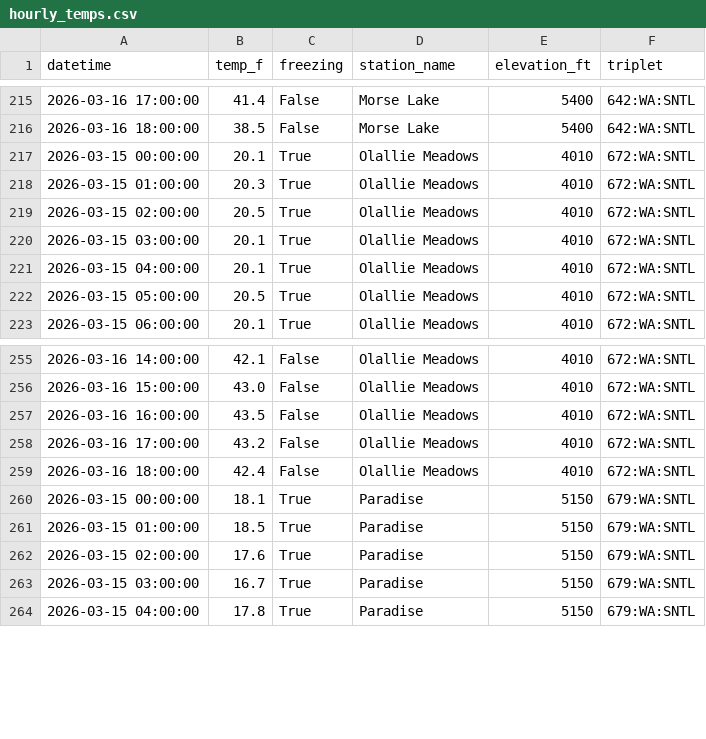
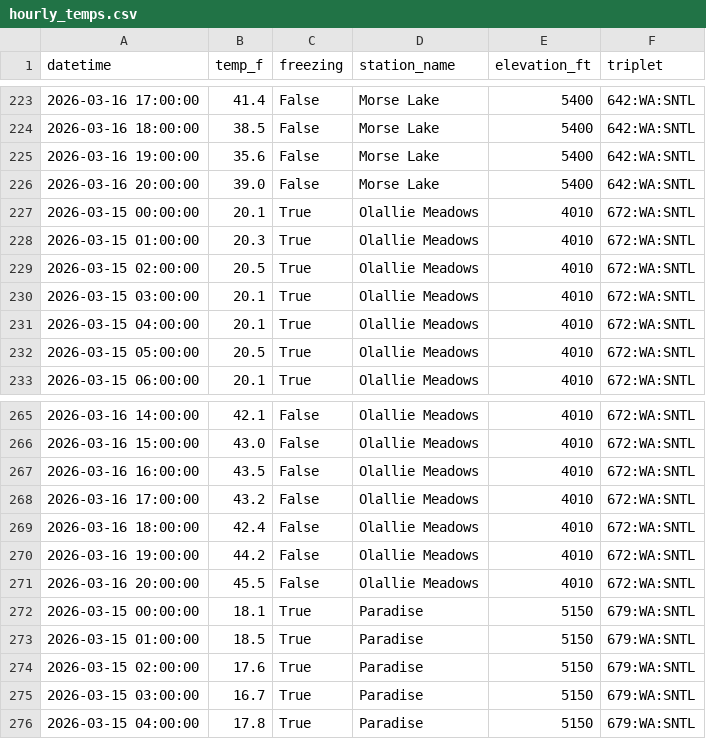
Before and after one commit to bdgroves/rainier-snowpack, a CSV file: data/processed/hourly_temps.csv, drawn as a sheet; only a part is shown, gaps mark what is left out; the diff covers the shown part only.

```diff
--- a/data/processed/hourly_temps.csv
+++ b/data/processed/hourly_temps.csv
@@ -216,2 +224,4 @@ datetime,temp_f,freezing,station_name,elevation_ft,triplet
 2026-03-16 18:00:00,38.5,False,Morse Lake,5400,642:WA:SNTL
+2026-03-16 19:00:00,35.6,False,Morse Lake,5400,642:WA:SNTL
+2026-03-16 20:00:00,39.0,False,Morse Lake,5400,642:WA:SNTL
 2026-03-15 00:00:00,20.1,True,Olallie Meadows,4010,672:WA:SNTL
@@ -259,2 +269,4 @@ datetime,temp_f,freezing,station_name,elevation_ft,triplet
 2026-03-16 18:00:00,42.4,False,Olallie Meadows,4010,672:WA:SNTL
+2026-03-16 19:00:00,44.2,False,Olallie Meadows,4010,672:WA:SNTL
+2026-03-16 20:00:00,45.5,False,Olallie Meadows,4010,672:WA:SNTL
 2026-03-15 00:00:00,18.1,True,Paradise,5150,679:WA:SNTL
```
Also changed, not shown: 11 added rows elsewhere in this file, 2 other files.
